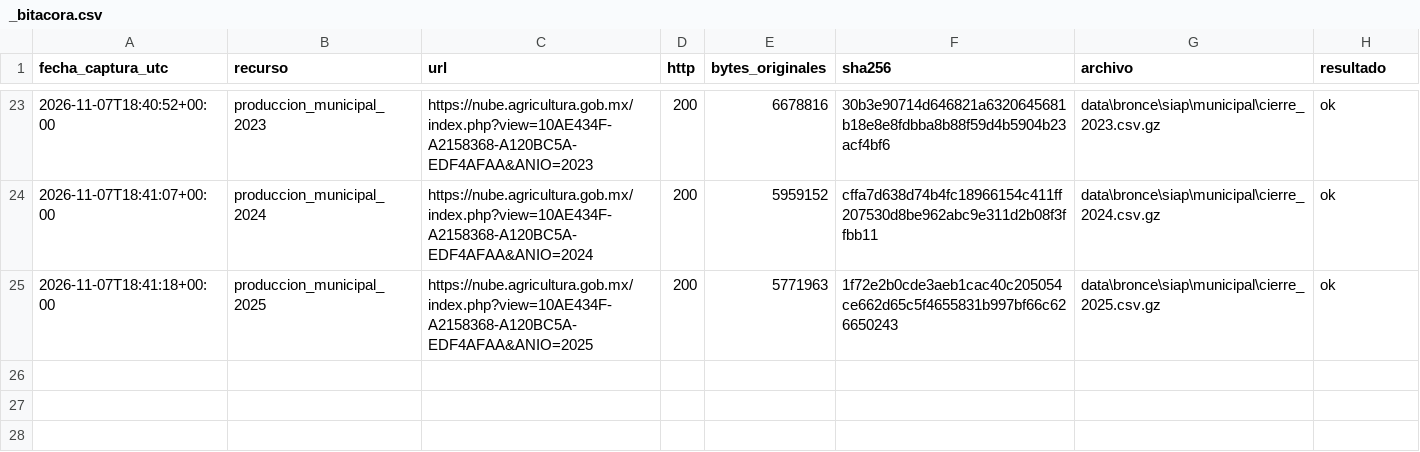
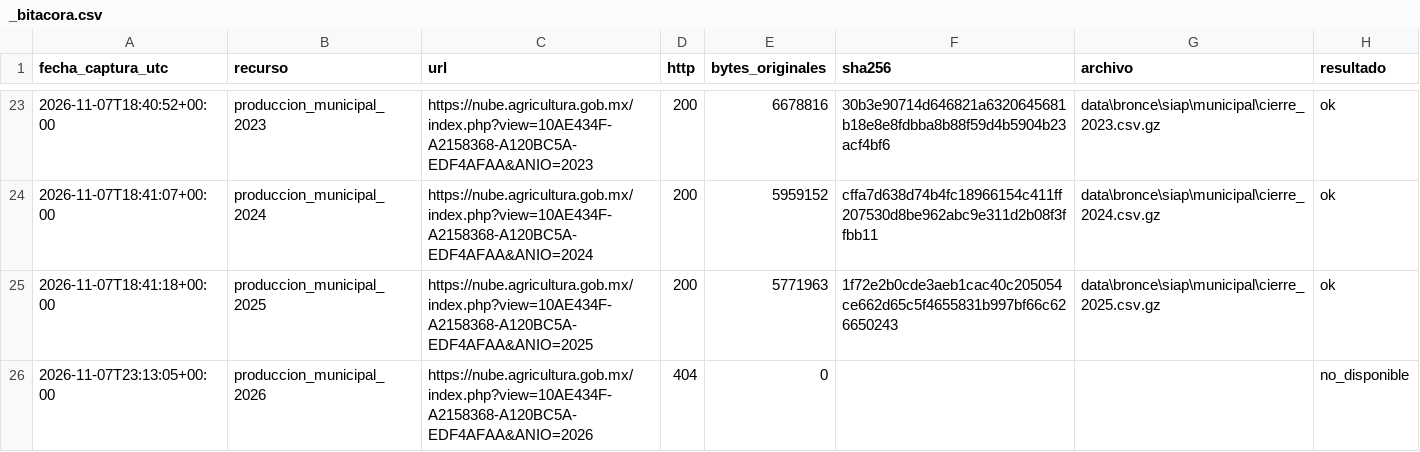
Before and after one commit to NaomiAlvarez/observatorio-limon-colima, a CSV file: data/bronce/siap/_bitacora.csv, drawn as a sheet; only a part is shown, gaps mark what is left out; the diff names each change by its address in the sheet, - before the commit and + after, or states it on an @@ line.

```diff
--- a/data/bronce/siap/_bitacora.csv
+++ b/data/bronce/siap/_bitacora.csv
+row 26: 2026-11-07T23:13:05+00:00 | produccion_municipal_2026 | https://nube.agricultura.gob.mx/index.php?view=10AE434F-A2158368-A120BC5A-EDF4AFAA&ANIO=2026 | 404 | 0 |  |  | no_disponible
```
Also changed, not shown: 2 other files.
